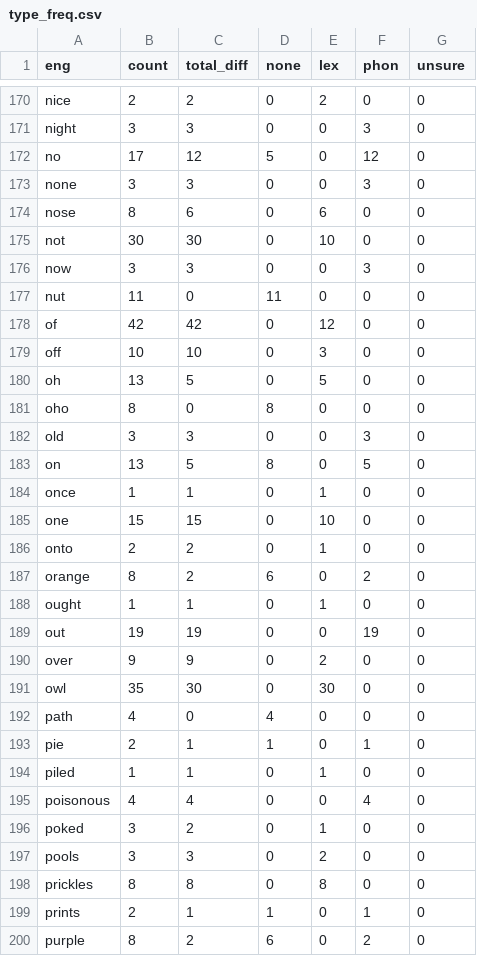
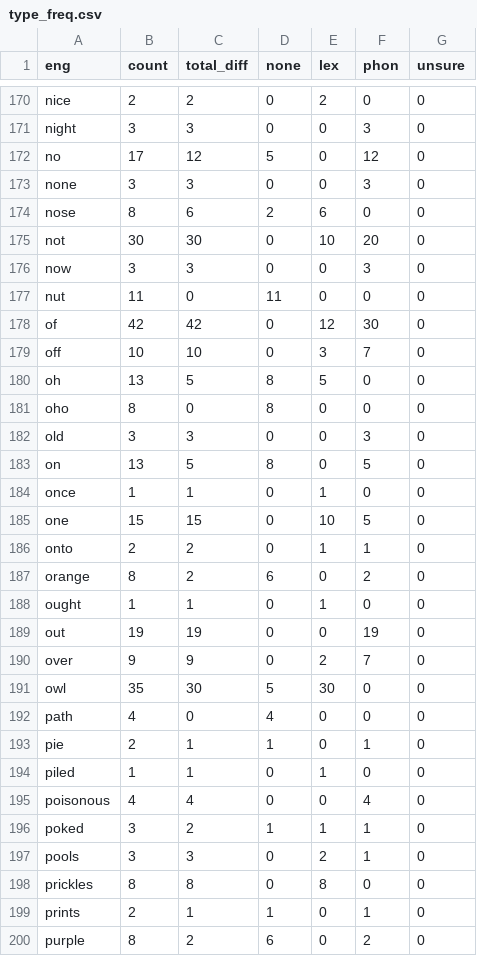
Before and after one commit to gpwilliams/gruffalo_index, a CSV file: data/02_processed-data/type_freq.csv, drawn as a sheet; only a part is shown, gaps mark what is left out; the diff covers the shown part only.

Commit message:
Fixed error in type summary calculation
Type summary initially failed to handle NAs properly when summing the phonological token data. This has now been fixed (with na.rm = TRUE), so that the none column displays correct results.

```diff
--- a/data/02_processed-data/type_freq.csv
+++ b/data/02_processed-data/type_freq.csv
@@ -173,9 +173,9 @@ no,17,12,5,0,12,0
 none,3,3,0,0,3,0
-nose,8,6,0,6,0,0
-not,30,30,0,10,0,0
+nose,8,6,2,6,0,0
+not,30,30,0,10,20,0
 now,3,3,0,0,3,0
 nut,11,0,11,0,0,0
-of,42,42,0,12,0,0
-off,10,10,0,3,0,0
-oh,13,5,0,5,0,0
+of,42,42,0,12,30,0
+off,10,10,0,3,7,0
+oh,13,5,8,5,0,0
 oho,8,0,8,0,0,0
@@ -184,4 +184,4 @@ on,13,5,8,0,5,0
 once,1,1,0,1,0,0
-one,15,15,0,10,0,0
-onto,2,2,0,1,0,0
+one,15,15,0,10,5,0
+onto,2,2,0,1,1,0
 orange,8,2,6,0,2,0
@@ -189,4 +189,4 @@ ought,1,1,0,1,0,0
 out,19,19,0,0,19,0
-over,9,9,0,2,0,0
-owl,35,30,0,30,0,0
+over,9,9,0,2,7,0
+owl,35,30,5,30,0,0
 path,4,0,4,0,0,0
@@ -195,4 +195,4 @@ piled,1,1,0,1,0,0
 poisonous,4,4,0,0,4,0
-poked,3,2,0,1,0,0
-pools,3,3,0,2,0,0
+poked,3,2,1,1,1,0
+pools,3,3,0,2,1,0
 prickles,8,8,0,8,0,0
```
Also changed, not shown: 95 edited cells elsewhere in this file, data/03_summary-data/frequencies.csv, 5 other files.
